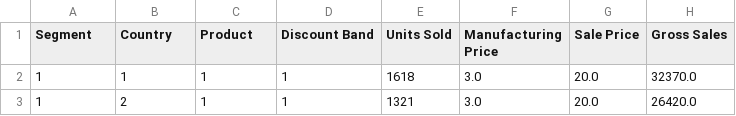
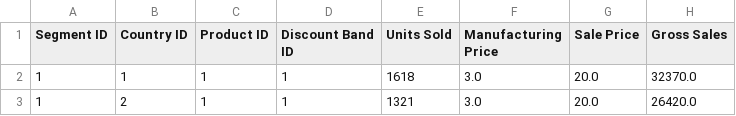
Before and after one commit to AdeWT/AdeWT-Hacktiv8-things, a CSV file: CleanFinancials.csv, drawn as a sheet; only a part is shown; the diff names each change by its address in the sheet, - before the commit and + after, or states it on an @@ line.

```diff
--- a/CleanFinancials.csv
+++ b/CleanFinancials.csv
-A1: Segment
+A1: Segment ID
-B1: Country
+B1: Country ID
-C1: Product
+C1: Product ID
-D1: Discount Band
+D1: Discount Band ID
```
Also changed, not shown: 5 other files.
